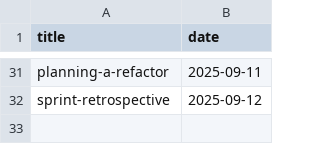
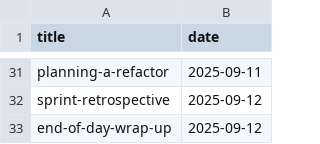
Before and after one commit to muhfaris/english-vocabulary, a CSV file: dialogues.csv, drawn as a sheet; only a part is shown, gaps mark what is left out; the diff names each change by its address in the sheet, - before the commit and + after, or states it on an @@ line.

```diff
--- a/dialogues.csv
+++ b/dialogues.csv
+row 33: end-of-day-wrap-up | 2025-09-12
```
Also changed, not shown: 1 other file.
